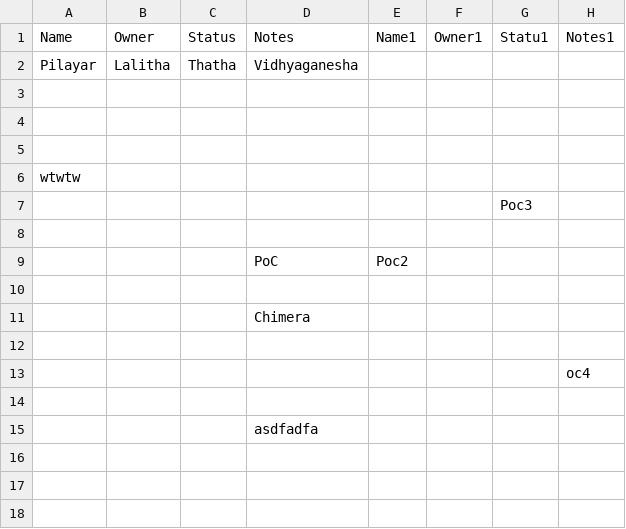
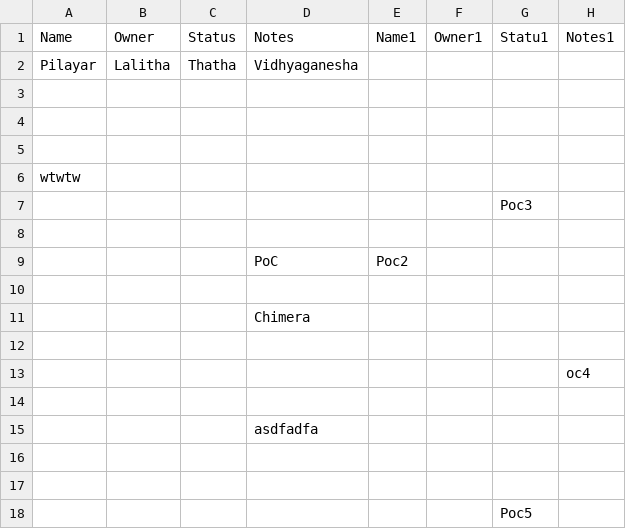
Before and after one commit to pilayar76/cx-mx, a CSV file: cx-mx-v1.0.csv, drawn as a sheet; the diff names each change by its address in the sheet, - before the commit and + after, or states it on an @@ line.

Commit message:
Update CSV from Excel (automated)

```diff
--- a/cx-mx-v1.0.csv
+++ b/cx-mx-v1.0.csv
+row 16: (empty)
+row 17: (empty)
+row 18:  |  |  |  |  |  | Poc5
```
